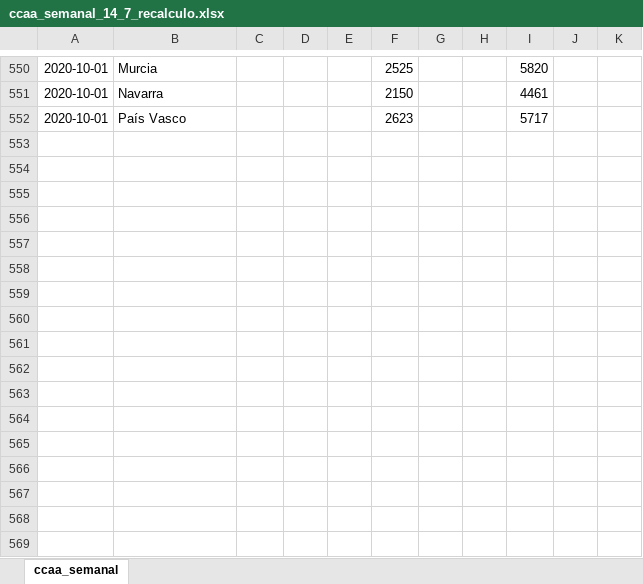
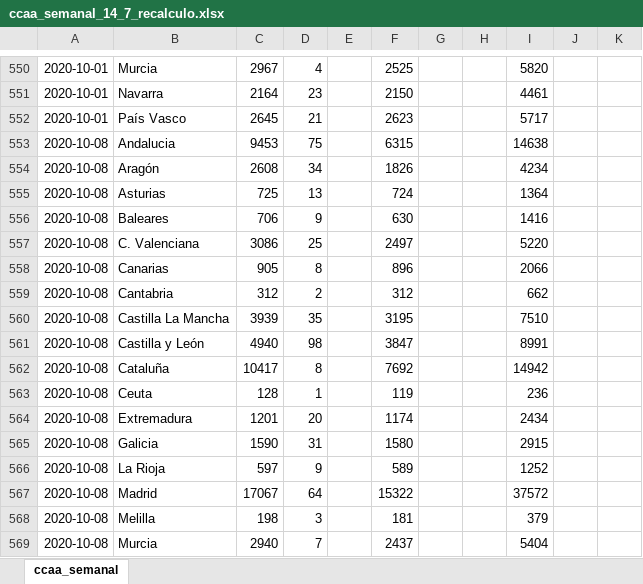
Before and after one commit to IsaacMartindeDiego/covid_isss, an Excel workbook: ccaa_semanal_14_7_recalculo.xlsx, sheet ccaa_semanal, drawn as a sheet; only a part is shown, gaps mark what is left out; values as stored, in another font and other column widths than the file's, no borders; the diff covers the shown part only; the diff names each change by its address in the sheet, - before the commit and + after, or states it on an @@ line.

Commit message:
cambios semanales

```diff
--- a/ccaa_semanal_14_7_recalculo.xlsx (sheet ccaa_semanal)
+++ b/ccaa_semanal_14_7_recalculo.xlsx (sheet ccaa_semanal)
-C550: (empty)
+C550: 2967
-D550: (empty)
+D550: 4
-C551: (empty)
+C551: 2164
-D551: (empty)
+D551: 23
-C552: (empty)
+C552: 2645
-D552: (empty)
+D552: 21
+row 553: 2020-10-08 | Andalucia | 9453 | 75 |  | 6315 |  |  | 14638
+row 554: 2020-10-08 | Aragón | 2608 | 34 |  | 1826 |  |  | 4234
+row 555: 2020-10-08 | Asturias | 725 | 13 |  | 724 |  |  | 1364
+row 556: 2020-10-08 | Baleares | 706 | 9 |  | 630 |  |  | 1416
+row 557: 2020-10-08 | C. Valenciana | 3086 | 25 |  | 2497 |  |  | 5220
+row 558: 2020-10-08 | Canarias | 905 | 8 |  | 896 |  |  | 2066
+row 559: 2020-10-08 | Cantabria | 312 | 2 |  | 312 |  |  | 662
+row 560: 2020-10-08 | Castilla La Mancha | 3939 | 35 |  | 3195 |  |  | 7510
+row 561: 2020-10-08 | Castilla y León | 4940 | 98 |  | 3847 |  |  | 8991
+row 562: 2020-10-08 | Cataluña | 10417 | 8 |  | 7692 |  |  | 14942
+row 563: 2020-10-08 | Ceuta | 128 | 1 |  | 119 |  |  | 236
+row 564: 2020-10-08 | Extremadura | 1201 | 20 |  | 1174 |  |  | 2434
+row 565: 2020-10-08 | Galicia | 1590 | 31 |  | 1580 |  |  | 2915
+row 566: 2020-10-08 | La Rioja | 597 | 9 |  | 589 |  |  | 1252
+row 567: 2020-10-08 | Madrid | 17067 | 64 |  | 15322 |  |  | 37572
+row 568: 2020-10-08 | Melilla | 198 | 3 |  | 181 |  |  | 379
+row 569: 2020-10-08 | Murcia | 2940 | 7 |  | 2437 |  |  | 5404
```
Also changed, not shown: 59 added rows and 32 edited cells elsewhere in this sheet, ccaa_semanal_14_7.xlsx, 8 other files.
